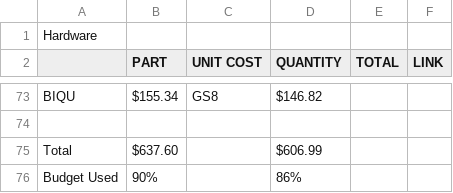
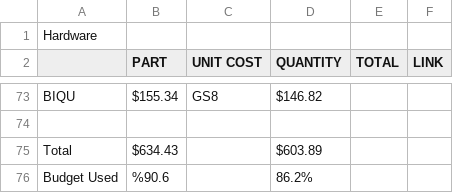
Before and after one commit to K73T-T/Vanta-MK.I, a CSV file: Vanta Mk.I BOM.csv, drawn as a sheet; only a part is shown, gaps mark what is left out; removed rows and columns are numbered as before the commit, all else as after; the diff names each change by its address in the sheet, - before the commit and + after, or states it on an @@ line.

Commit message:
Update Vanta Mk.I BOM.csv

```diff
--- a/Vanta Mk.I BOM.csv
+++ b/Vanta Mk.I BOM.csv
-row 75: Total | $637.60 |  | $606.99
-row 76: Budget Used | 90% |  | 86%
+row 75: Total | $634.43 |  | $603.89
+row 76: Budget Used | %90.6 |  | 86.2%
```
